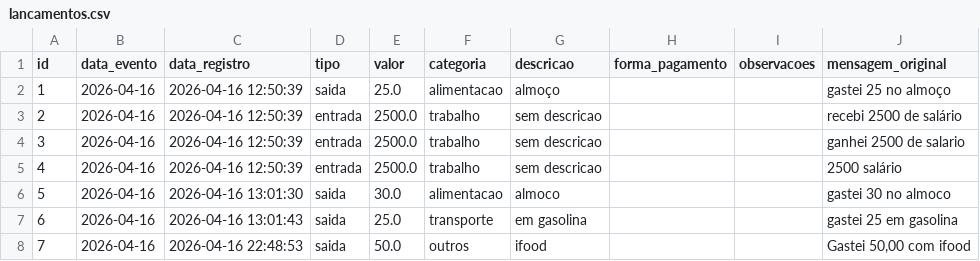
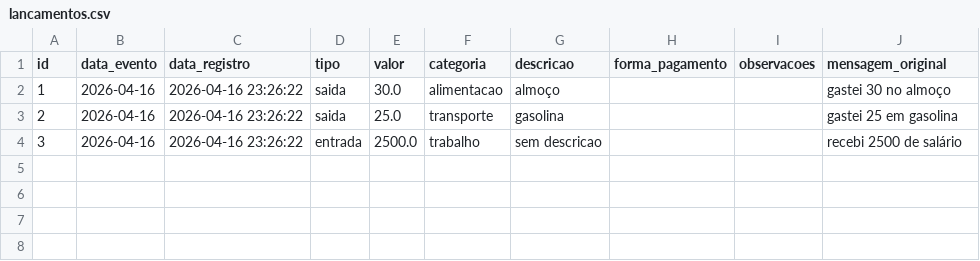
Before and after one commit to wilkneves/Agente-Financeiro, a CSV file: data/lancamentos.csv, drawn as a sheet.

```diff
--- a/data/lancamentos.csv
+++ b/data/lancamentos.csv
@@ -1,8 +1,4 @@
 id,data_evento,data_registro,tipo,valor,categoria,descricao,forma_pagamento,observacoes,mensagem_original
-1,2026-04-16,2026-04-16 12:50:39,saida,25.0,alimentacao,almoço,,,gastei 25 no almoço
-2,2026-04-16,2026-04-16 12:50:39,entrada,2500.0,trabalho,sem descricao,,,recebi 2500 de salário
-3,2026-04-16,2026-04-16 12:50:39,entrada,2500.0,trabalho,sem descricao,,,ganhei 2500 de salario
-4,2026-04-16,2026-04-16 12:50:39,entrada,2500.0,trabalho,sem descricao,,,2500 salário
-5,2026-04-16,2026-04-16 13:01:30,saida,30.0,alimentacao,almoco,,,gastei 30 no almoco
-6,2026-04-16,2026-04-16 13:01:43,saida,25.0,transporte,em gasolina,,,gastei 25 em gasolina
-7,2026-04-16,2026-04-16 22:48:53,saida,50.0,outros,ifood,,,"Gastei 50,00 com ifood"
+1,2026-04-16,2026-04-16 23:26:22,saida,30.0,alimentacao,almoço,,,gastei 30 no almoço
+2,2026-04-16,2026-04-16 23:26:22,saida,25.0,transporte,gasolina,,,gastei 25 em gasolina
+3,2026-04-16,2026-04-16 23:26:22,entrada,2500.0,trabalho,sem descricao,,,recebi 2500 de salário
```
Also changed, not shown: 5 other files.
